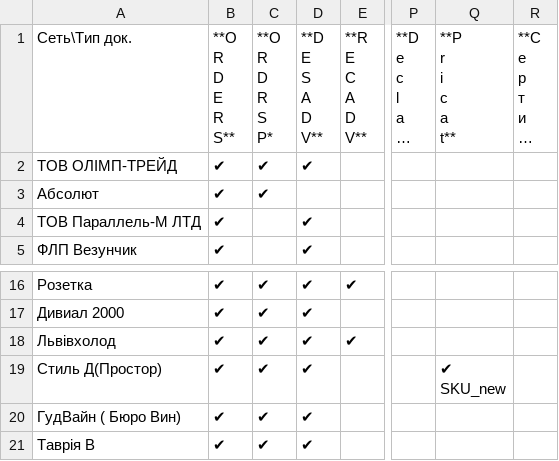
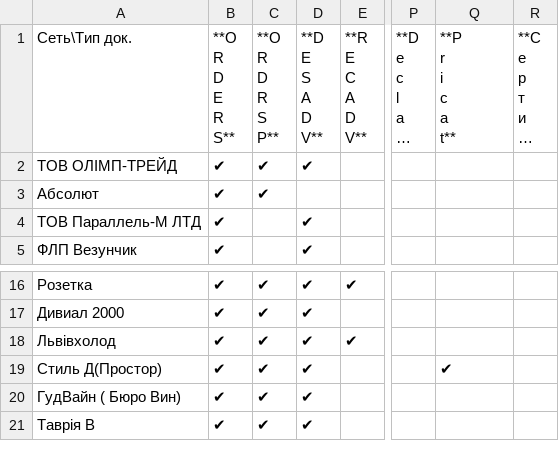
Before and after one commit to EDI-N/Docs, a CSV file: docs/source/general/tables/partners_05.csv, drawn as a sheet; only a part is shown, gaps mark what is left out; long unchanged cells end in …; ↵ is a line break in a cell; the diff names each change by its address in the sheet, - before the commit and + after, or states it on an @@ line.

Commit message:
Update partners_05.csv

```diff
--- a/docs/source/general/tables/partners_05.csv
+++ b/docs/source/general/tables/partners_05.csv
-C1: **O ↵ R ↵ D ↵ R ↵ S ↵ P*
+C1: **O ↵ R ↵ D ↵ R ↵ S ↵ P**
-Q19: ✔ ↵ SKU_new
+Q19: ✔
```
